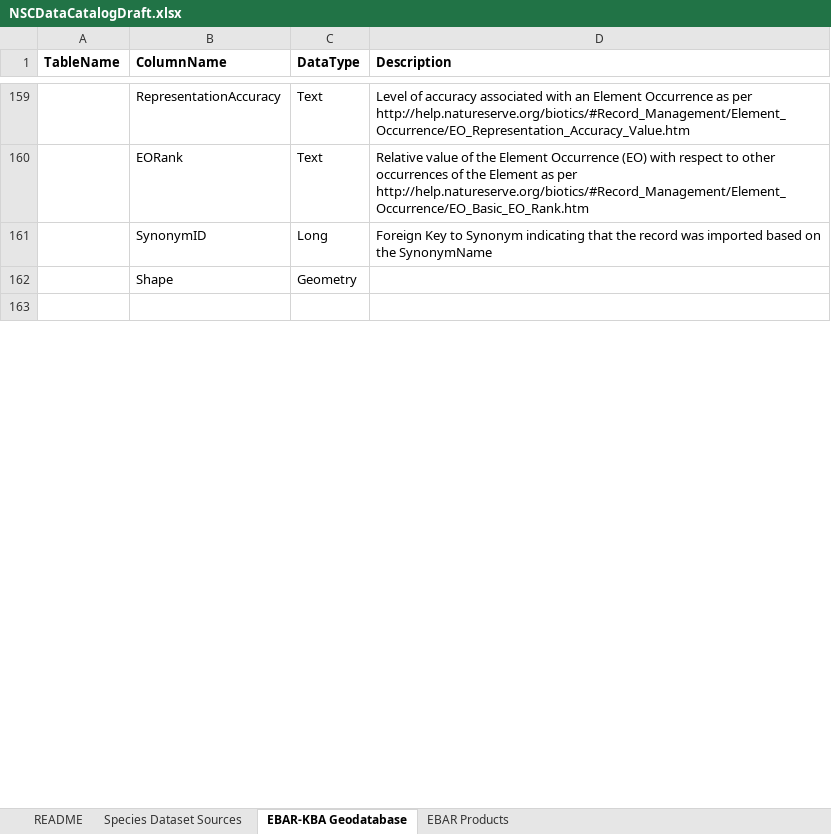
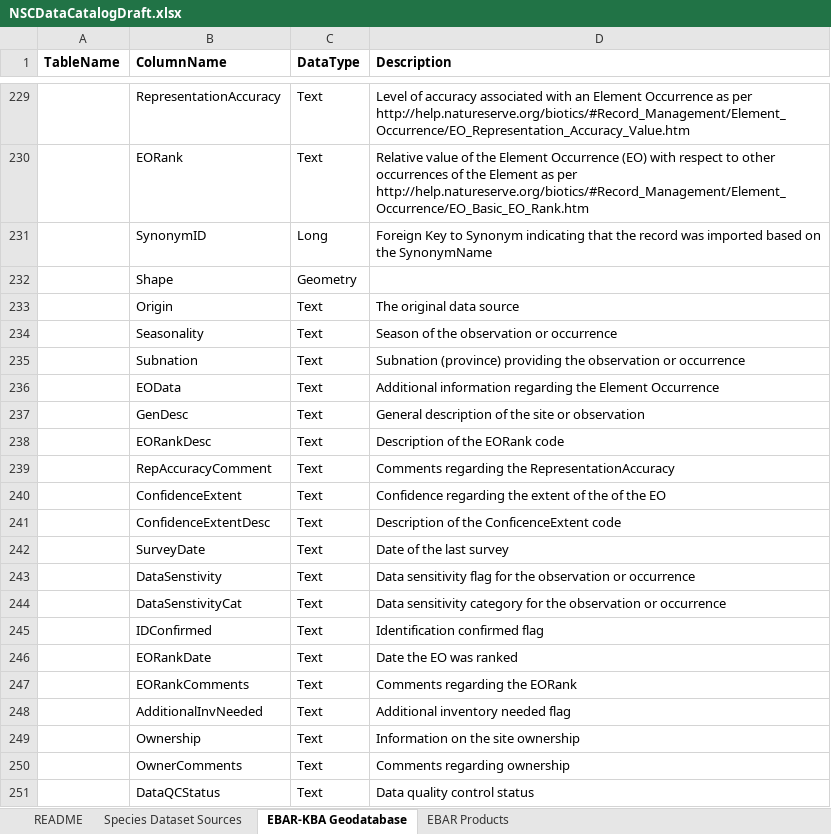
Before and after one commit to NatureServe-Canada/EBARTools, an Excel workbook: docs/NSCDataCatalogDraft.xlsx, sheet EBAR-KBA Geodatabase, drawn as a sheet; only a part is shown, gaps mark what is left out; the shorter side is filled out with more unchanged rows; values as stored, in another font and other column widths than the file's, no borders; the diff covers the shown part only; the diff names each change by its address in the sheet, - before the commit and + after, or states it on an @@ line.

```diff
--- a/docs/NSCDataCatalogDraft.xlsx (sheet EBAR-KBA Geodatabase)
+++ b/docs/NSCDataCatalogDraft.xlsx (sheet EBAR-KBA Geodatabase)
+row 233:  | Origin | Text | The original data source
+row 234:  | Seasonality | Text | Season of the observation or occurrence
+row 235:  | Subnation | Text | Subnation (province) providing the observation or occurrence
+row 236:  | EOData | Text | Additional information regarding the Element Occurrence
+row 237:  | GenDesc | Text | General description of the site or observation
+row 238:  | EORankDesc | Text | Description of the EORank code
+row 239:  | RepAccuracyComment | Text | Comments regarding the RepresentationAccuracy
+row 240:  | ConfidenceExtent | Text | Confidence regarding the extent of the of the EO
+row 241:  | ConfidenceExtentDesc | Text | Description of the ConficenceExtent code
+row 242:  | SurveyDate | Text | Date of the last survey
+row 243:  | DataSenstivity | Text | Data sensitivity flag for the observation or occurrence
+row 244:  | DataSenstivityCat | Text | Data sensitivity category for the observation or occurrence
+row 245:  | IDConfirmed | Text | Identification confirmed flag
+row 246:  | EORankDate | Text | Date the EO was ranked
+row 247:  | EORankComments | Text | Comments regarding the EORank
+row 248:  | AdditionalInvNeeded | Text | Additional inventory needed flag
+row 249:  | Ownership | Text | Information on the site ownership
+row 250:  | OwnerComments | Text | Comments regarding ownership
+row 251:  | DataQCStatus | Text | Data quality control status
```
Also changed, not shown: 164 added rows, 20 removed rows, 2 moved rows and 75 edited cells elsewhere in this sheet, sheet Species Dataset Sources, sheet EBAR Products, docs/PresenceRules.xlsx, 7 other files.
